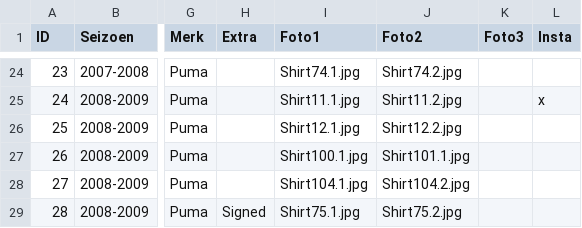
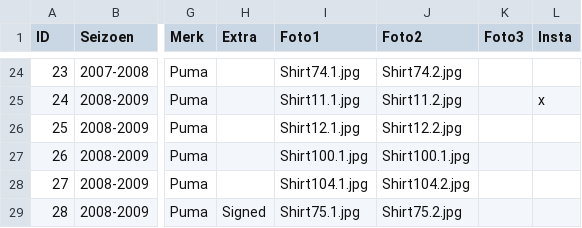
Before and after one commit to MatteoDeMoor/MatteoDeMoor.github.io, a CSV file: csv/shirts.csv, drawn as a sheet; only a part is shown, gaps mark what is left out; the diff names each change by its address in the sheet, - before the commit and + after, or states it on an @@ line.

Commit message:
update shirt number

```diff
--- a/csv/shirts.csv
+++ b/csv/shirts.csv
-J27 (Foto2): Shirt101.1.jpg
+J27 (Foto2): Shirt100.1.jpg
```
Also changed, not shown: 1 other file.
